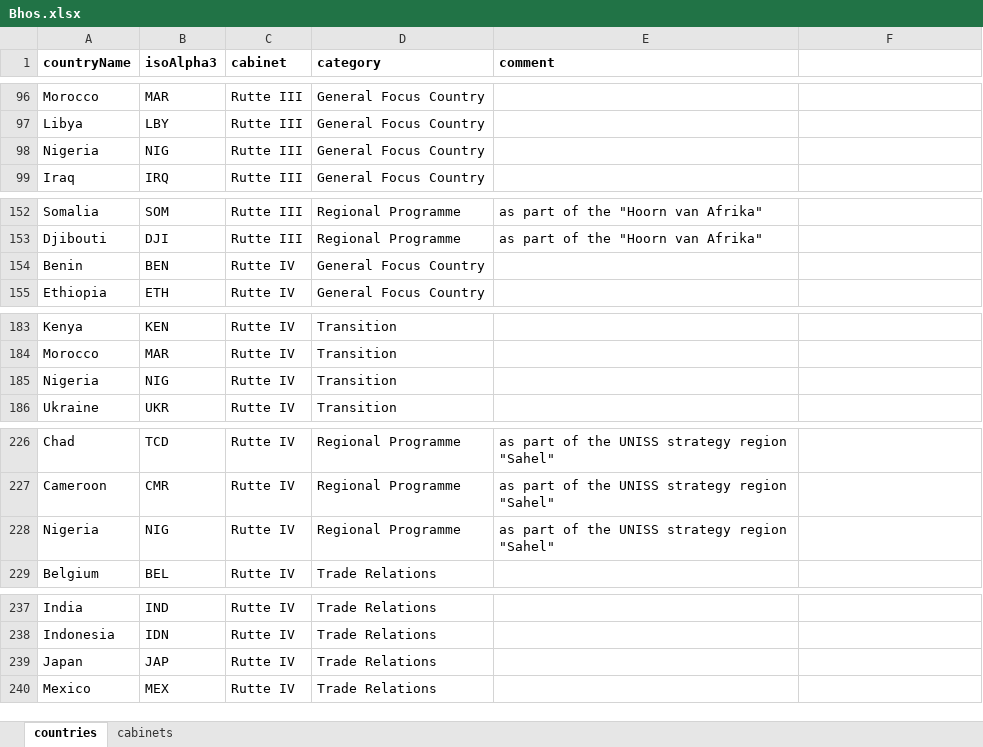
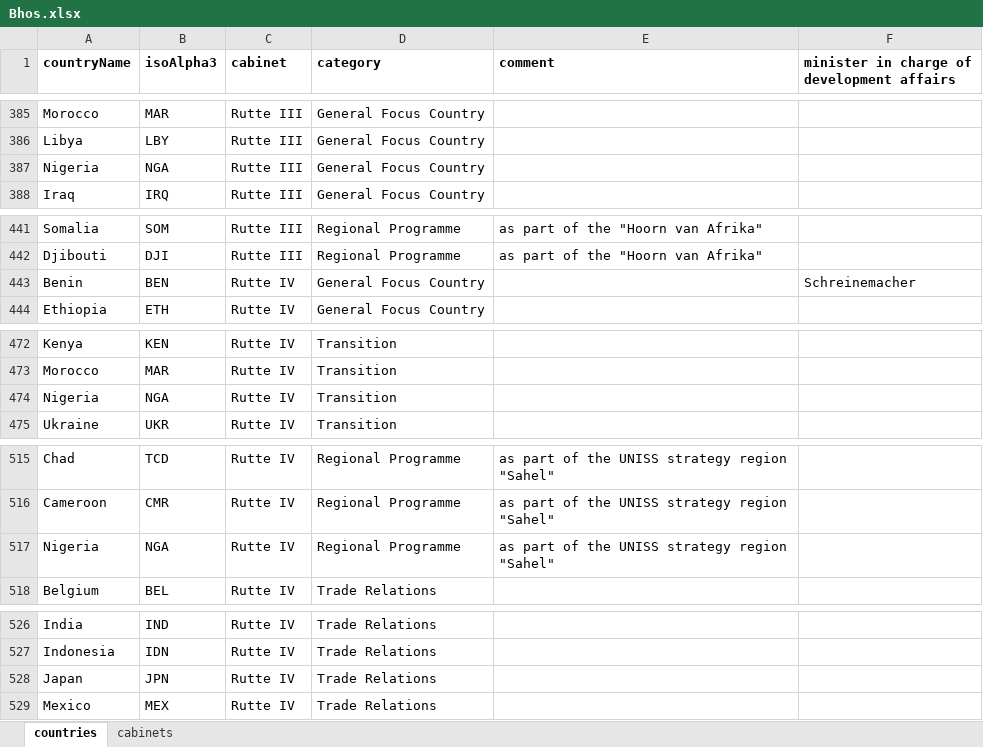
Before and after one commit to jakoblistabarth/itc-atlas, an Excel workbook: data/static/Bhos.xlsx, sheet countries, drawn as a sheet; only a part is shown, gaps mark what is left out; values as stored, in another font and other column widths than the file's, no borders; addresses are those after the commit; the diff covers the shown part only; the diff names each change by its address in the sheet, - before the commit and + after, or states it on an @@ line.

```diff
--- a/data/static/Bhos.xlsx (sheet countries)
+++ b/data/static/Bhos.xlsx (sheet countries)
-F1: (empty)
+F1: minister in charge of development affairs
-B387 (isoAlpha3): NIG
+B387 (isoAlpha3): NGA
-F443: (empty)
+F443: Schreinemacher
-B474 (isoAlpha3): NIG
+B474 (isoAlpha3): NGA
-B517 (isoAlpha3): NIG
+B517 (isoAlpha3): NGA
-B528 (isoAlpha3): JAP
+B528 (isoAlpha3): JPN
```
Also changed, not shown: 289 added rows, 6 edited cells and cell formats elsewhere in this sheet, sheet cabinets.
